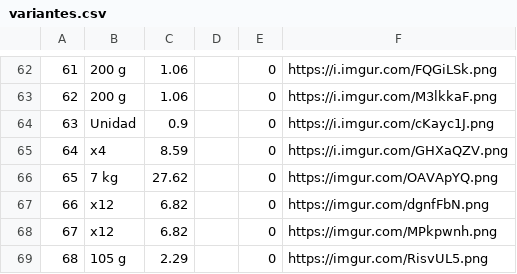
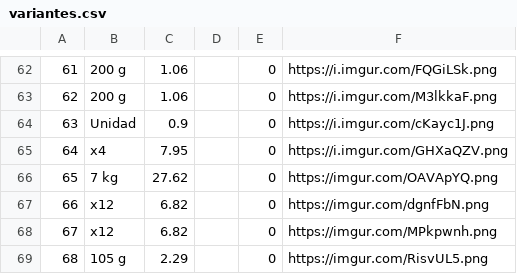
Before and after one commit to Tocabotones/ProvedorApp, a CSV file: app/src/main/res/raw/variantes.csv, drawn as a sheet; only a part is shown, gaps mark what is left out; the diff covers the shown part only.

```diff
--- a/app/src/main/res/raw/variantes.csv
+++ b/app/src/main/res/raw/variantes.csv
@@ -64,3 +64,3 @@
 63;Unidad;0.9;;0;https://i.imgur.com/cKayc1J.png
-64;x4;8.59;;0;https://i.imgur.com/GHXaQZV.png
+64;x4;7.95;;0;https://i.imgur.com/GHXaQZV.png
 65;7 kg;27.62;;0;https://imgur.com/OAVApYQ.png
```
Also changed, not shown: 2 removed rows and 31 edited cells elsewhere in this file, app/src/main/res/raw/productos.csv, 5 other files.
